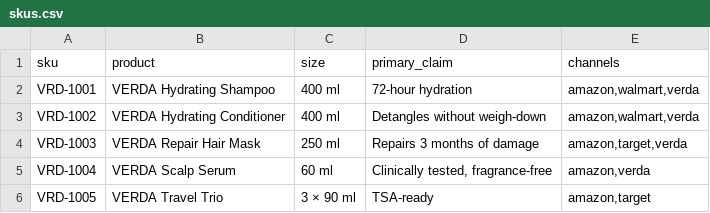
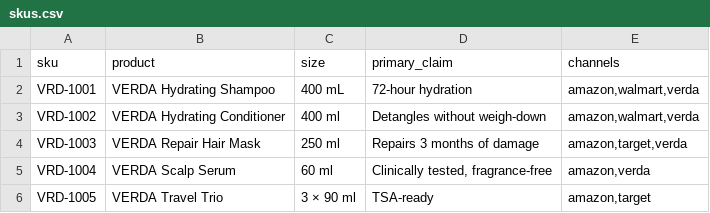
Before and after one commit to hollaugo/shelf-studio, a CSV file: supabase/seed-assets/skus.csv, drawn as a sheet.

```diff
--- a/supabase/seed-assets/skus.csv
+++ b/supabase/seed-assets/skus.csv
@@ -1,3 +1,3 @@
 sku,product,size,primary_claim,channels
-VRD-1001,VERDA Hydrating Shampoo,400 ml,72-hour hydration,"amazon,walmart,verda"
+VRD-1001,VERDA Hydrating Shampoo,400 mL,72-hour hydration,"amazon,walmart,verda"
 VRD-1002,VERDA Hydrating Conditioner,400 ml,Detangles without weigh-down,"amazon,walmart,verda"
```
Also changed, not shown: 11 other files.
